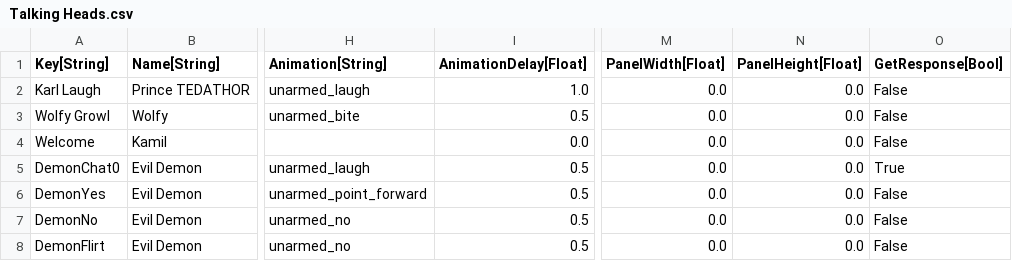
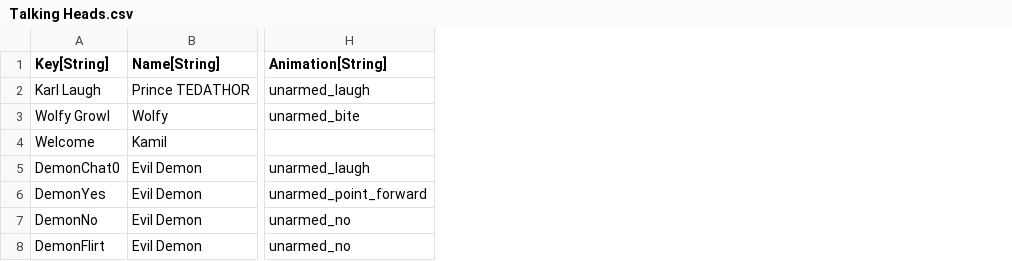
Before and after one commit to standardcombo/LootMMO, a CSV file: Framework/Data/DataTables/Talking Heads.csv, drawn as a sheet; only a part is shown, gaps mark what is left out; the diff names each change by its address in the sheet, - before the commit and + after, or states it on an @@ line.

Commit message:
Heads fixed and gutted

```diff
--- a/Framework/Data/DataTables/Talking Heads.csv
+++ b/Framework/Data/DataTables/Talking Heads.csv
-column I (AnimationDelay[Float]), rows 2-8: 1.0 | 0.5 | 0.0 | 0.5 | 0.5 | 0.5 | 0.5
-column M (PanelWidth[Float]), rows 2-8: all 0.0
-column N (PanelHeight[Float]), rows 2-8: all 0.0
-column O (GetResponse[Bool]), rows 2-8: False | False | False | True | False | False | False
```
Also changed, not shown: 4 other files.
